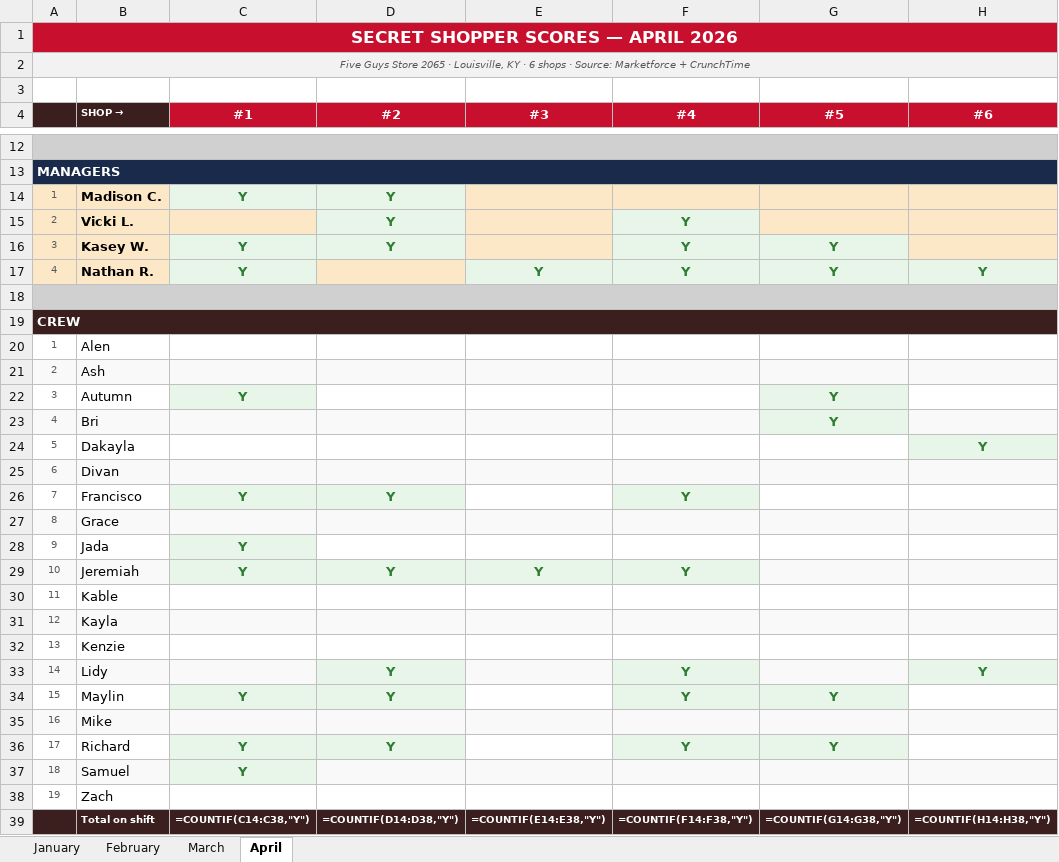
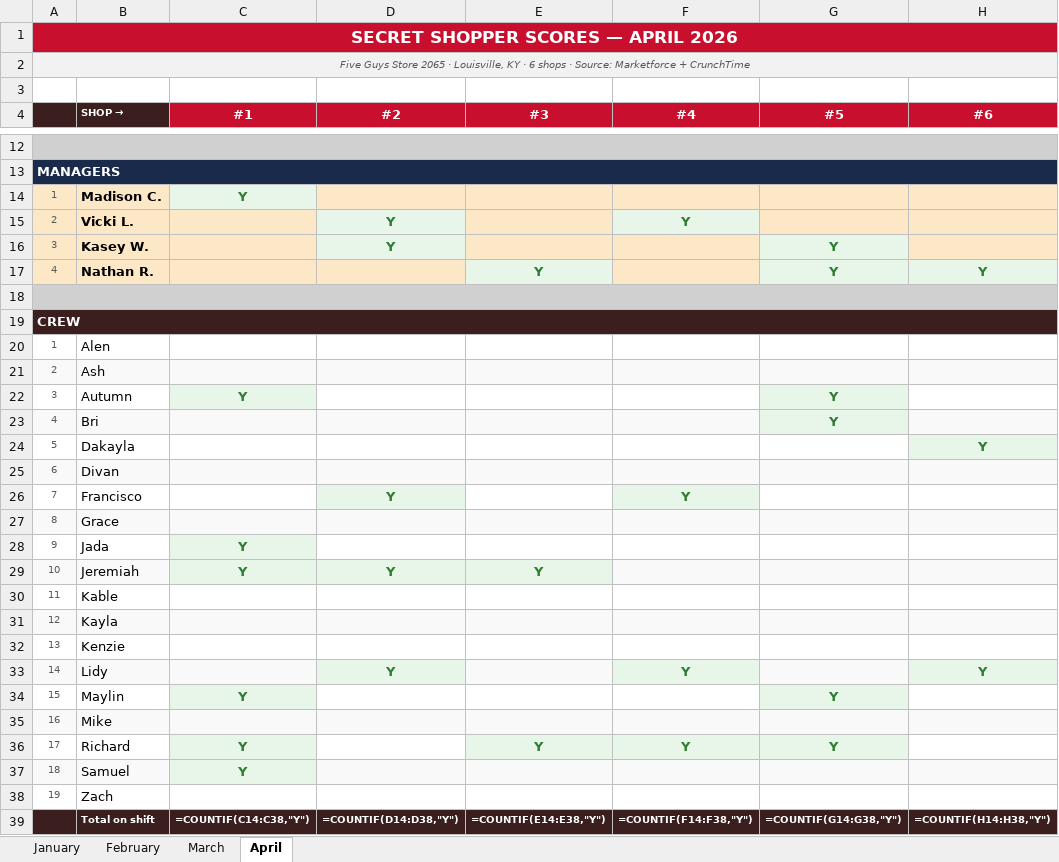
Before and after one commit to bobbycline2000/fiveguys-dashboard, an Excel workbook: Shop_Tracker_2065_2026.xlsx, sheet April, drawn as a sheet; only a part is shown, gaps mark what is left out; values as stored, in another font and other column widths than the file's, no borders; formulas without a stored value are shown as written; the diff names each change by its address in the sheet, - before the commit and + after, or states it on an @@ line.

```diff
--- a/Shop_Tracker_2065_2026.xlsx (sheet April)
+++ b/Shop_Tracker_2065_2026.xlsx (sheet April)
-D14 (#2): Y
+D14 (#2): (empty)
-D14 fill: #E8F5E9
+D14 fill: #FCE7C7
-C16:C17 (#1): Y
+C16:C17 (#1): (empty)
-C16:C17 fill: #E8F5E9
+C16:C17 fill: #FCE7C7
-F16:F17 (#4): Y
+F16:F17 (#4): (empty)
-F16:F17 fill: #E8F5E9
+F16:F17 fill: #FCE7C7
-C26 (#1): Y
+C26 (#1): (empty)
-C26 fill: #E8F5E9
+C26 fill: none
-F29 (#4): Y
+F29 (#4): (empty)
-D34 (#2): Y
+D34 (#2): (empty)
-D34 fill: #E8F5E9
+D34 fill: none
-F34 (#4): Y
+F34 (#4): (empty)
-F34 fill: #E8F5E9
+F34 fill: none
-D36 (#2): Y
+D36 (#2): (empty)
-D36 fill: #E8F5E9
+D36 fill: none
-E36 (#3): (empty)
+E36 (#3): Y
-E36 fill: none
+E36 fill: #E8F5E9
```
